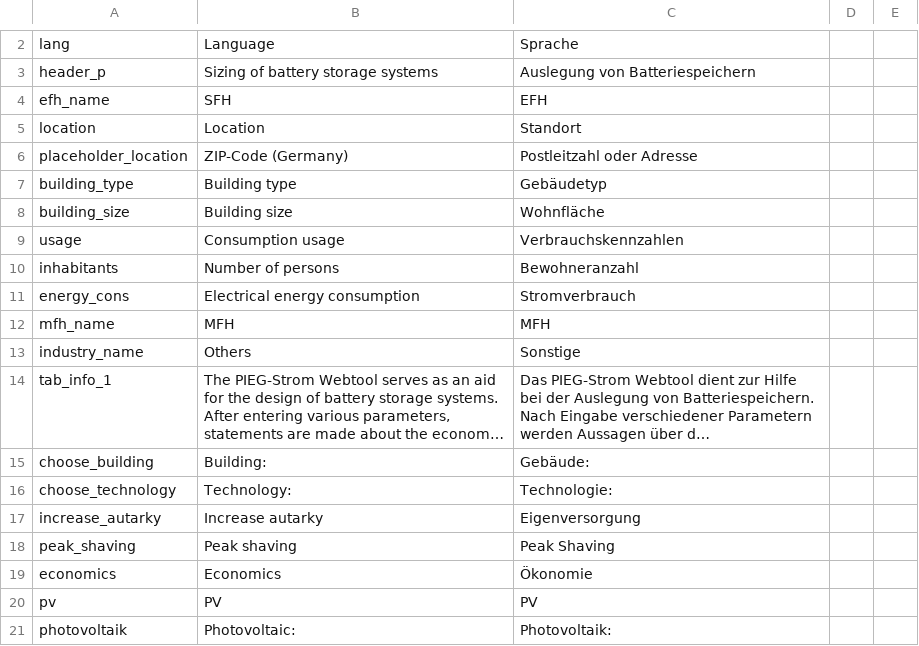
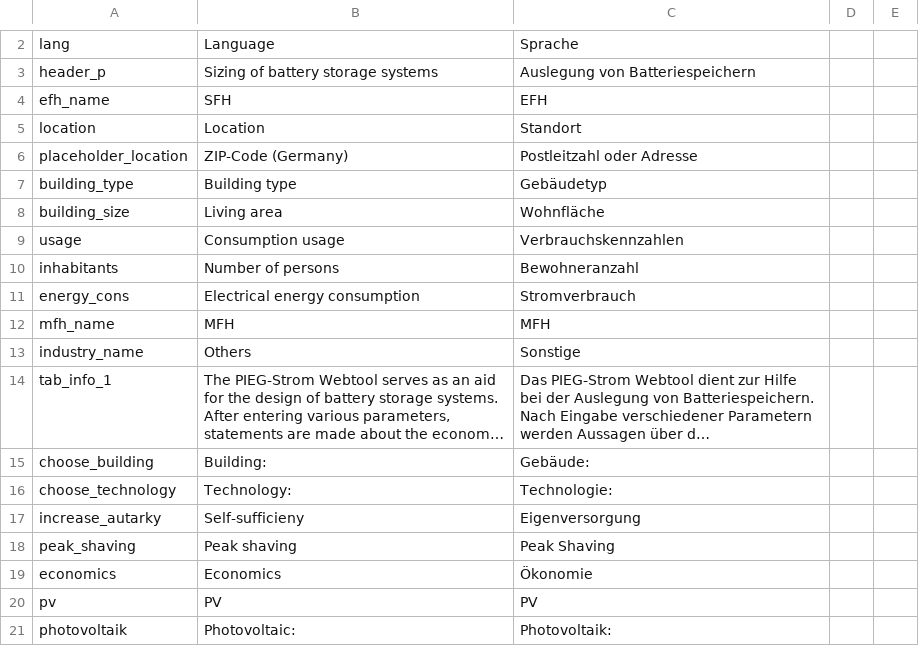
Before and after one commit to ttjaden/vdi4657.app, a CSV file: src/data/translate.csv, drawn as a sheet; only a part is shown, gaps mark what is left out; long unchanged cells end in …; the diff covers the shown part only.

```diff
--- a/src/data/translate.csv
+++ b/src/data/translate.csv
@@ -7,3 +7,3 @@ placeholder_location,ZIP-Code (Germany),Postleitzahl oder Adresse
 building_type,Building type,Gebäudetyp
-building_size,Building size,Wohnfläche
+building_size,Living area,Wohnfläche
 usage,Consumption usage,Verbrauchskennzahlen
@@ -16,3 +16,3 @@ choose_building,Building:,Gebäude:
 choose_technology,Technology:,Technologie:
-increase_autarky,Increase autarky,Eigenversorgung
+increase_autarky,Self-sufficieny,Eigenversorgung
 peak_shaving,Peak shaving,Peak Shaving
```
Also changed, not shown: 22 added rows, 14 removed rows and 14 edited cells elsewhere in this file.
